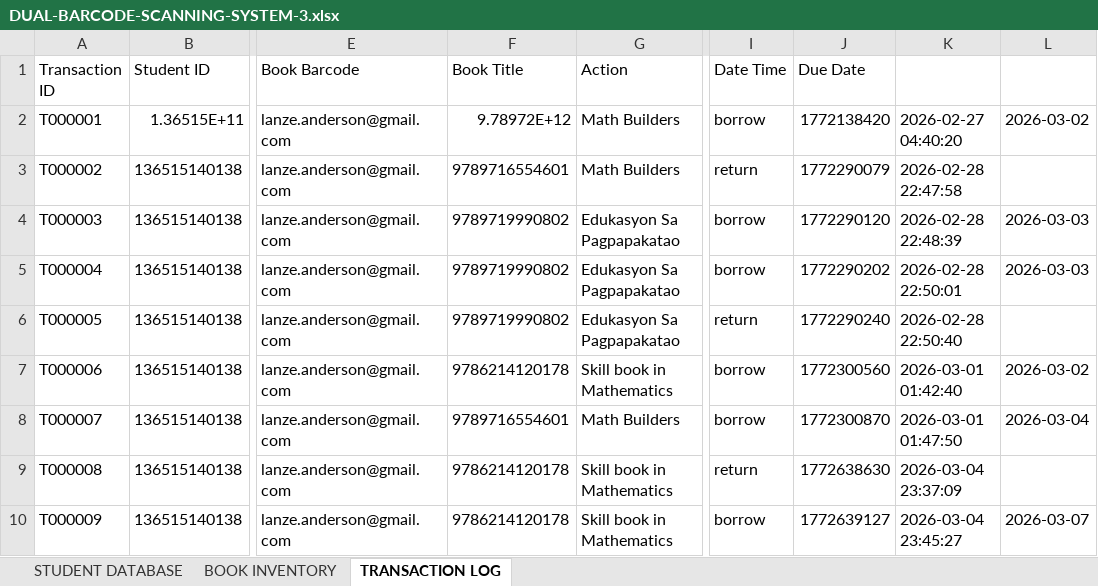
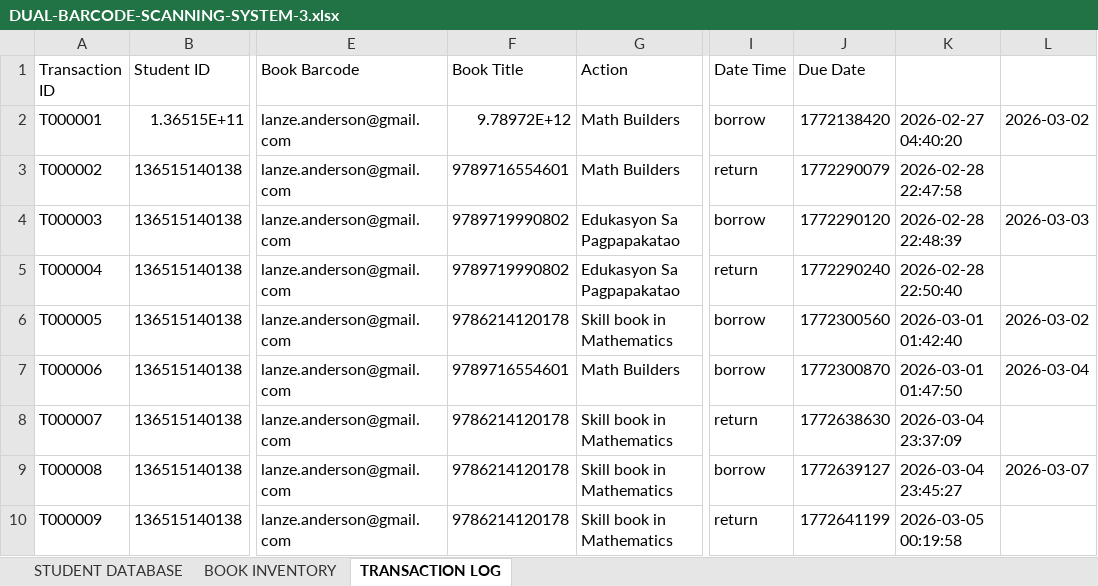
Before and after one commit to lans-spec/ProjectLibrary, an Excel workbook: stem/code/final/DUAL-BARCODE-SCANNING-SYSTEM-3.xlsx, sheet TRANSACTION LOG, drawn as a sheet; only a part is shown, gaps mark what is left out; values as stored, in another font and other column widths than the file's, no borders; the diff covers the shown part only; the diff names each change by its address in the sheet, - before the commit and + after, or states it on an @@ line.

```diff
--- a/stem/code/final/DUAL-BARCODE-SCANNING-SYSTEM-3.xlsx (sheet TRANSACTION LOG)
+++ b/stem/code/final/DUAL-BARCODE-SCANNING-SYSTEM-3.xlsx (sheet TRANSACTION LOG)
-I5 (Date Time): borrow
+I5 (Date Time): return
-J5 (Due Date): 1772290202
+J5 (Due Date): 1772290240
-K5: 2026-02-28 22:50:01
+K5: 2026-02-28 22:50:40
-L5: 2026-03-03
+L5: (empty)
-F6 (Book Title): 9789719990802
+F6 (Book Title): 9786214120178
-G6 (Action): Edukasyon Sa Pagpapakatao
+G6 (Action): Skill book in Mathematics
-I6 (Date Time): return
+I6 (Date Time): borrow
-J6 (Due Date): 1772290240
+J6 (Due Date): 1772300560
-K6: 2026-02-28 22:50:40
+K6: 2026-03-01 01:42:40
-L6: (empty)
+L6: 2026-03-02
-F7 (Book Title): 9786214120178
+F7 (Book Title): 9789716554601
-G7 (Action): Skill book in Mathematics
+G7 (Action): Math Builders
-J7 (Due Date): 1772300560
+J7 (Due Date): 1772300870
-K7: 2026-03-01 01:42:40
+K7: 2026-03-01 01:47:50
-L7: 2026-03-02
+L7: 2026-03-04
-F8 (Book Title): 9789716554601
+F8 (Book Title): 9786214120178
-G8 (Action): Math Builders
+G8 (Action): Skill book in Mathematics
-I8 (Date Time): borrow
+I8 (Date Time): return
-J8 (Due Date): 1772300870
+J8 (Due Date): 1772638630
-K8: 2026-03-01 01:47:50
+K8: 2026-03-04 23:37:09
-L8: 2026-03-04
+L8: (empty)
-I9 (Date Time): return
+I9 (Date Time): borrow
-J9 (Due Date): 1772638630
+J9 (Due Date): 1772639127
-K9: 2026-03-04 23:37:09
+K9: 2026-03-04 23:45:27
-L9: (empty)
+L9: 2026-03-07
-I10 (Date Time): borrow
+I10 (Date Time): return
-J10 (Due Date): 1772639127
+J10 (Due Date): 1772641199
-K10: 2026-03-04 23:45:27
+K10: 2026-03-05 00:19:58
-L10: 2026-03-07
+L10: (empty)
```
Also changed, not shown: 16 edited cells elsewhere in this sheet, sheet BOOK INVENTORY, sheet STUDENT DATABASE, 1 other file.
